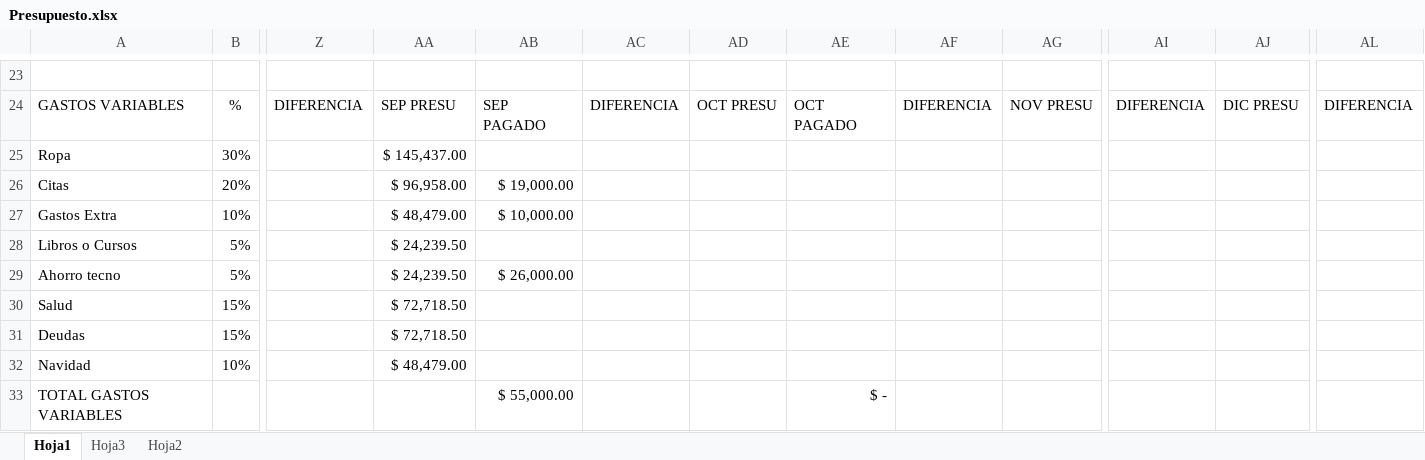
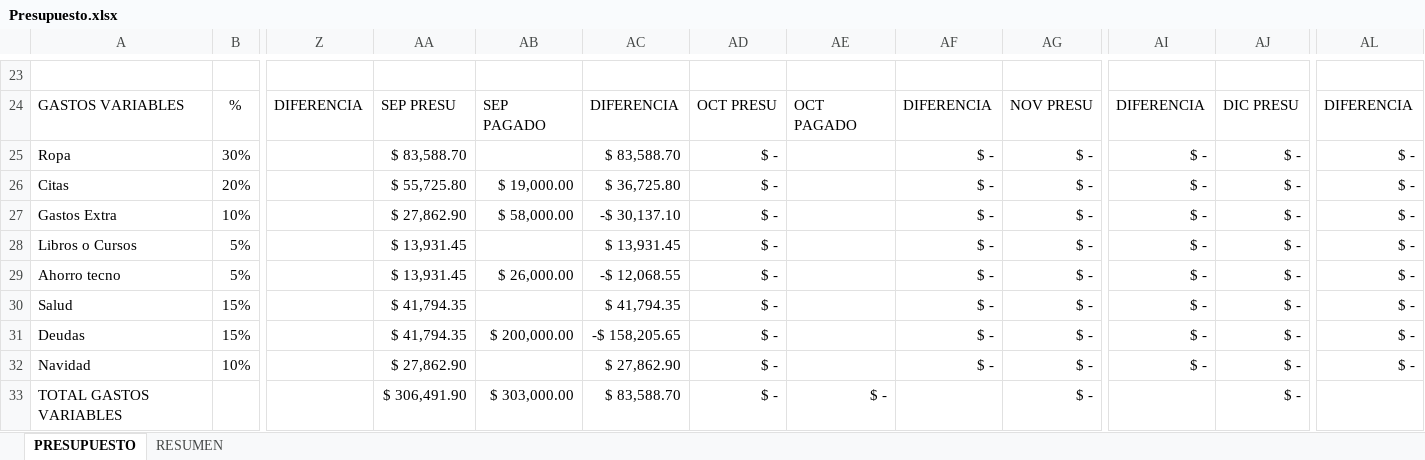
Before and after one commit to sebastia9330/proyectos2024, an Excel workbook: documentos/Presupuesto.xlsx, sheet PRESUPUESTO, drawn as a sheet; only a part is shown, gaps mark what is left out; values as stored, in another font and other column widths than the file's, no borders; the diff covers the shown part only; the diff names each change by its address in the sheet, - before the commit and + after, or states it on an @@ line.

Commit message:
presupuesto

```diff
--- a/documentos/Presupuesto.xlsx (sheet PRESUPUESTO)
+++ b/documentos/Presupuesto.xlsx (sheet PRESUPUESTO)
-sheet tab: Hoja1
+sheet tab: PRESUPUESTO
-sheet tab: Hoja2
+sheet tab: RESUMEN
-sheet tab: Hoja3
-AA25: $ 145,437.00
+AA25: $ 83,588.70
-AC25: (empty)
+AC25: $ 83,588.70
-AD25:AD33: (empty)
+AD25:AD33: $ -
-AF25:AF32: (empty)
+AF25:AF32: $ -
-AG25:AG33: (empty)
+AG25:AG33: $ -
-AI25:AI32: (empty)
+AI25:AI32: $ -
-AJ25:AJ33: (empty)
+AJ25:AJ33: $ -
-AL25:AL32: (empty)
+AL25:AL32: $ -
-AA26: $ 96,958.00
+AA26: $ 55,725.80
-AC26: (empty)
+AC26: $ 36,725.80
-AA27: $ 48,479.00
+AA27: $ 27,862.90
-AB27: $ 10,000.00
+AB27: $ 58,000.00
-AC27: (empty)
+AC27: -$ 30,137.10
-AA28:AA29: $ 24,239.50
+AA28:AA29: $ 13,931.45
-AC28: (empty)
+AC28: $ 13,931.45
-AC29: (empty)
+AC29: -$ 12,068.55
-AA30:AA31: $ 72,718.50
+AA30:AA31: $ 41,794.35
-AC30: (empty)
+AC30: $ 41,794.35
-AB31: (empty)
+AB31: $ 200,000.00
-AC31: (empty)
+AC31: -$ 158,205.65
-AA32: $ 48,479.00
+AA32: $ 27,862.90
-AC32: (empty)
+AC32: $ 27,862.90
-AA33: (empty)
+AA33: $ 306,491.90
-AB33: $ 55,000.00
+AB33: $ 303,000.00
-AC33: (empty)
+AC33: $ 83,588.70
```
Also changed, not shown: 31 edited cells elsewhere in this sheet, sheet RESUMEN, charts or pictures.
